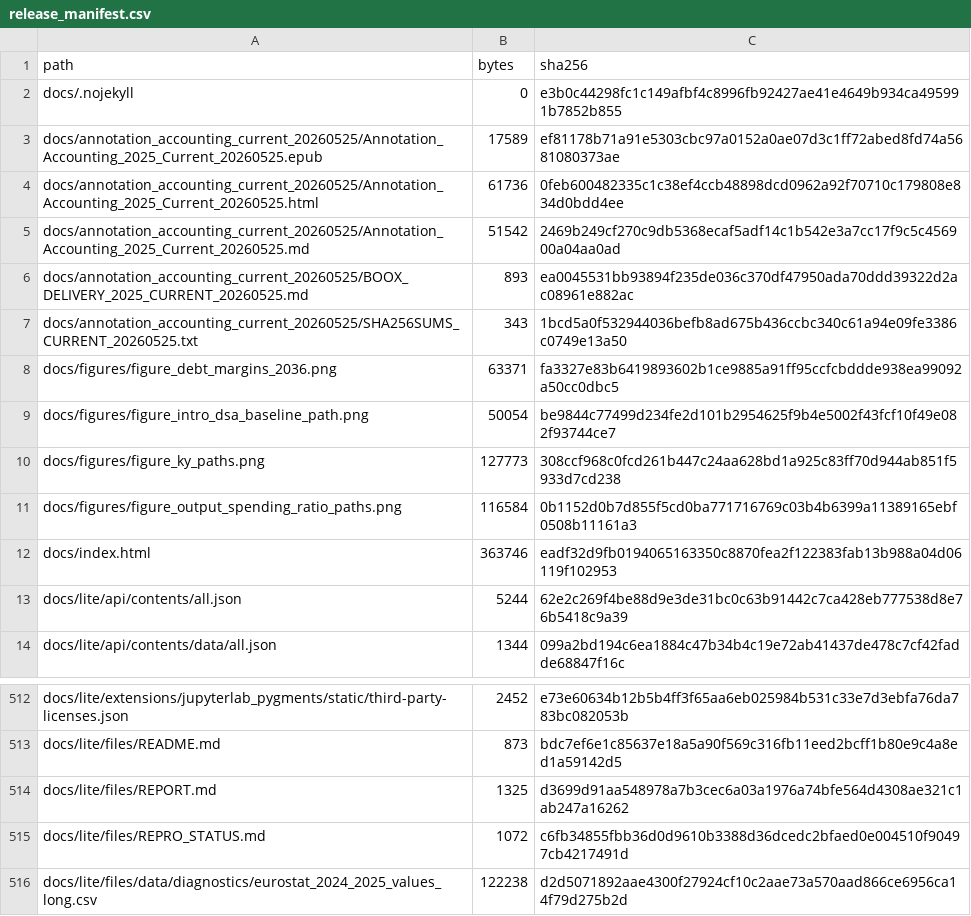
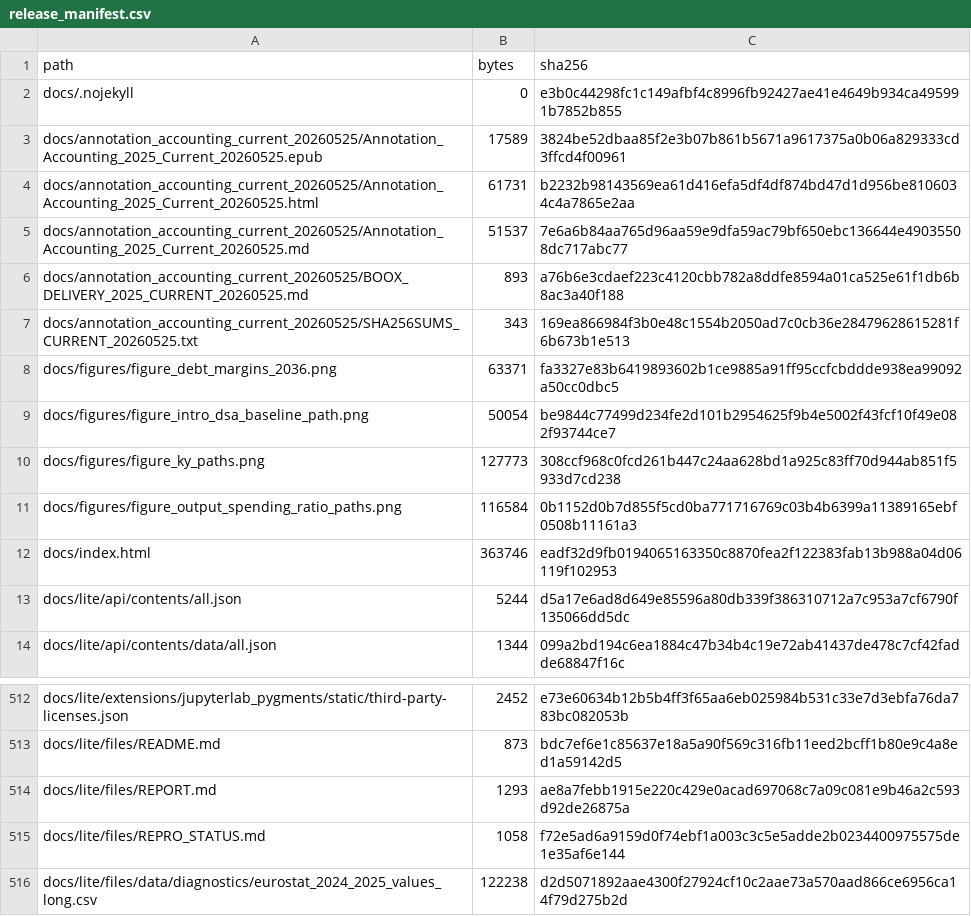
Before and after one commit to dkacz/self-defeating-public-investment-cuts-2025-repro-20260525, a CSV file: docs/release_manifest.csv, drawn as a sheet; only a part is shown, gaps mark what is left out.

```diff
--- a/docs/release_manifest.csv
+++ b/docs/release_manifest.csv
@@ -2,7 +2,7 @@ path,bytes,sha256
 docs/.nojekyll,0,e3b0c44298fc1c149afbf4c8996fb92427ae41e4649b934ca495991b7852b855
-docs/annotation_accounting_current_20260525/Annotation_Accounting_2025_Current_20260525.epub,17589,ef81178b71a91e5303cbc97a0152a0ae07d3c1ff72abed8fd74a5681080373ae
-docs/annotation_accounting_current_20260525/Annotation_Accounting_2025_Current_20260525.html,61736,0feb600482335c1c38ef4ccb48898dcd0962a92f70710c179808e834d0bdd4ee
-docs/annotation_accounting_current_20260525/Annotation_Accounting_2025_Current_20260525.md,51542,2469b249cf270c9db5368ecaf5adf14c1b542e3a7cc17f9c5c456900a04aa0ad
-docs/annotation_accounting_current_20260525/BOOX_DELIVERY_2025_CURRENT_20260525.md,893,ea0045531bb93894f235de036c370df47950ada70ddd39322d2ac08961e882ac
-docs/annotation_accounting_current_20260525/SHA256SUMS_CURRENT_20260525.txt,343,1bcd5a0f532944036befb8ad675b436ccbc340c61a94e09fe3386c0749e13a50
+docs/annotation_accounting_current_20260525/Annotation_Accounting_2025_Current_20260525.epub,17589,3824be52dbaa85f2e3b07b861b5671a9617375a0b06a829333cd3ffcd4f00961
+docs/annotation_accounting_current_20260525/Annotation_Accounting_2025_Current_20260525.html,61731,b2232b98143569ea61d416efa5df4df874bd47d1d956be8106034c4a7865e2aa
+docs/annotation_accounting_current_20260525/Annotation_Accounting_2025_Current_20260525.md,51537,7e6a6b84aa765d96aa59e9dfa59ac79bf650ebc136644e49035508dc717abc77
+docs/annotation_accounting_current_20260525/BOOX_DELIVERY_2025_CURRENT_20260525.md,893,a76b6e3cdaef223c4120cbb782a8ddfe8594a01ca525e61f1db6b8ac3a40f188
+docs/annotation_accounting_current_20260525/SHA256SUMS_CURRENT_20260525.txt,343,169ea866984f3b0e48c1554b2050ad7c0cb36e28479628615281f6b673b1e513
 docs/figures/figure_debt_margins_2036.png,63371,fa3327e83b6419893602b1ce9885a91ff95ccfcbddde938ea99092a50cc0dbc5
@@ -12,3 +12,3 @@ docs/figures/figure_output_spending_ratio_paths.png,116584,0b1152d0b7d855f5cd0ba
 docs/index.html,363746,eadf32d9fb0194065163350c8870fea2f122383fab13b988a04d06119f102953
-docs/lite/api/contents/all.json,5244,62e2c269f4be88d9e3de31bc0c63b91442c7ca428eb777538d8e76b5418c9a39
+docs/lite/api/contents/all.json,5244,d5a17e6ad8d649e85596a80db339f386310712a7c953a7cf6790f135066dd5dc
 docs/lite/api/contents/data/all.json,1344,099a2bd194c6ea1884c47b34b4c19e72ab41437de478c7cf42fadde68847f16c
@@ -513,4 +513,4 @@ docs/lite/extensions/jupyterlab_pygments/static/third-party-licenses.json,2452,e
 docs/lite/files/README.md,873,bdc7ef6e1c85637e18a5a90f569c316fb11eed2bcff1b80e9c4a8ed1a59142d5
-docs/lite/files/REPORT.md,1325,d3699d91aa548978a7b3cec6a03a1976a74bfe564d4308ae321c1ab247a16262
-docs/lite/files/REPRO_STATUS.md,1072,c6fb34855fbb36d0d9610b3388d36dcedc2bfaed0e004510f90497cb4217491d
+docs/lite/files/REPORT.md,1293,ae8a7febb1915e220c429e0acad697068c7a09c081e9b46a2c593d92de26875a
+docs/lite/files/REPRO_STATUS.md,1058,f72e5ad6a9159d0f74ebf1a003c3c5e5adde2b0234400975575de1e35af6e144
 docs/lite/files/data/diagnostics/eurostat_2024_2025_values_long.csv,122238,d2d5071892aae4300f27924cf10c2aae73a570aad866ce6956ca14f79d275b2d
```
Also changed, not shown: 20 other files.
